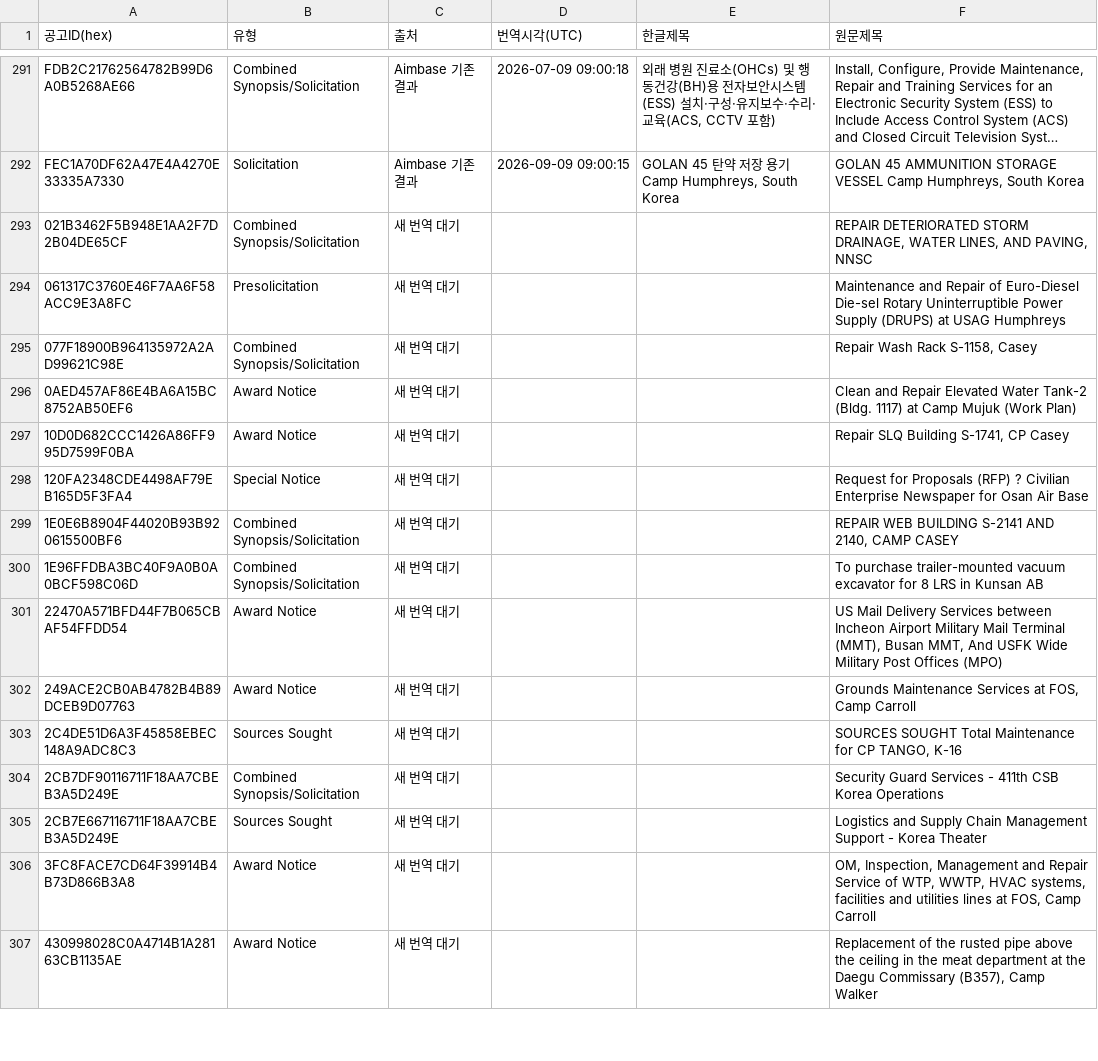
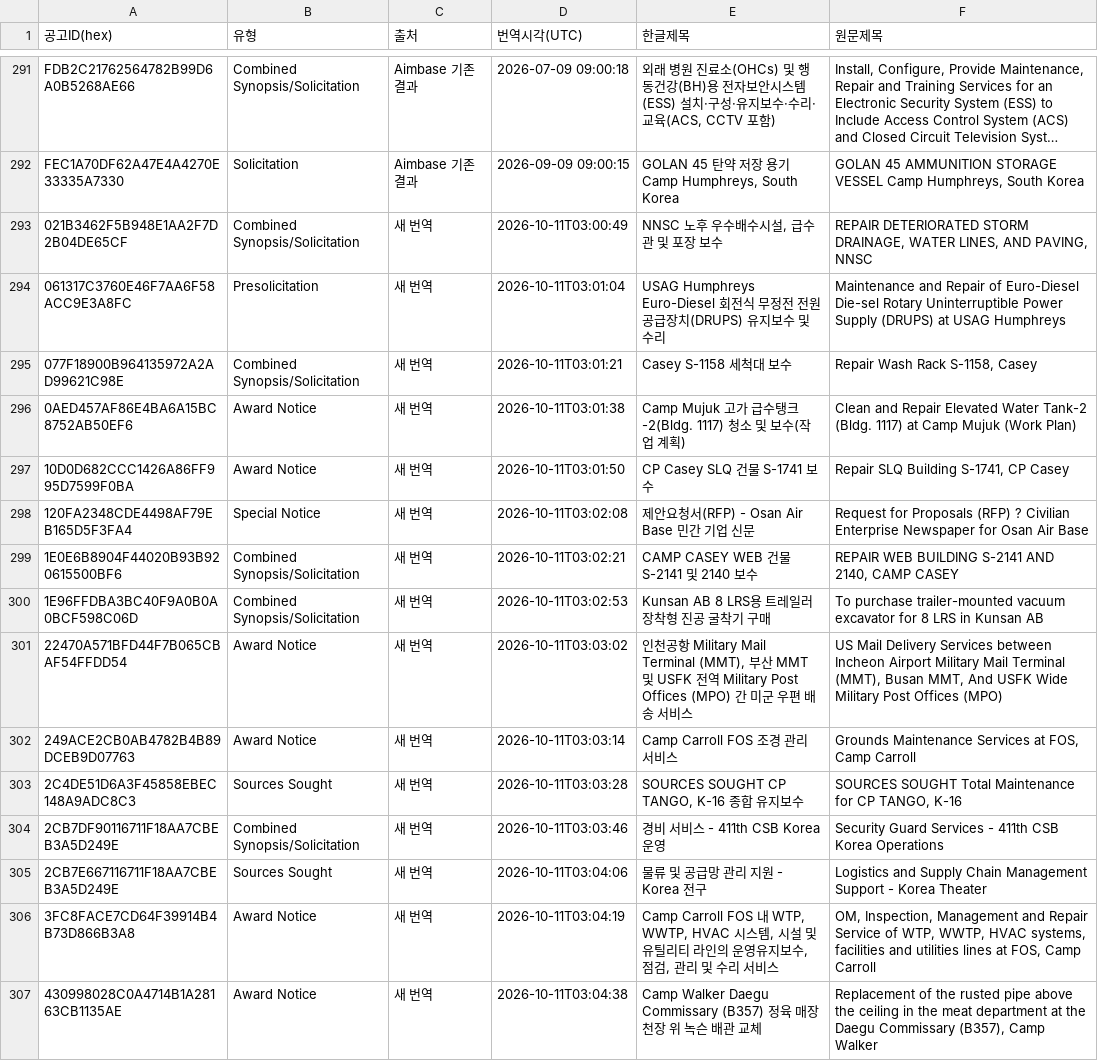
Before and after one commit to johnnykim7/wjbid, a TSV file: docs/기록/CR-139_한글_제목_채우기_목록.tsv, drawn as a sheet; only a part is shown, gaps mark what is left out; long unchanged cells end in …; the diff covers the shown part only; the diff names each change by its address in the sheet, - before the commit and + after, or states it on an @@ line.

```diff
--- a/docs/기록/CR-139_한글_제목_채우기_목록.tsv
+++ b/docs/기록/CR-139_한글_제목_채우기_목록.tsv
-C293:C307 (출처): 새 번역 대기
+C293:C307 (출처): 새 번역
-D293 (번역시각(UTC)): (empty)
+D293 (번역시각(UTC)): 2026-10-11T03:00:49
-E293 (한글제목): (empty)
+E293 (한글제목): NNSC 노후 우수배수시설, 급수관 및 포장 보수
-D294 (번역시각(UTC)): (empty)
+D294 (번역시각(UTC)): 2026-10-11T03:01:04
-E294 (한글제목): (empty)
+E294 (한글제목): USAG Humphreys Euro-Diesel 회전식 무정전 전원공급장치(DRUPS) 유지보수 및 수리
-D295 (번역시각(UTC)): (empty)
+D295 (번역시각(UTC)): 2026-10-11T03:01:21
-E295 (한글제목): (empty)
+E295 (한글제목): Casey S-1158 세척대 보수
-D296 (번역시각(UTC)): (empty)
+D296 (번역시각(UTC)): 2026-10-11T03:01:38
-E296 (한글제목): (empty)
+E296 (한글제목): Camp Mujuk 고가 급수탱크-2(Bldg. 1117) 청소 및 보수(작업 계획)
-D297 (번역시각(UTC)): (empty)
+D297 (번역시각(UTC)): 2026-10-11T03:01:50
-E297 (한글제목): (empty)
+E297 (한글제목): CP Casey SLQ 건물 S-1741 보수
-D298 (번역시각(UTC)): (empty)
+D298 (번역시각(UTC)): 2026-10-11T03:02:08
-E298 (한글제목): (empty)
+E298 (한글제목): 제안요청서(RFP) - Osan Air Base 민간 기업 신문
-D299 (번역시각(UTC)): (empty)
+D299 (번역시각(UTC)): 2026-10-11T03:02:21
-E299 (한글제목): (empty)
+E299 (한글제목): CAMP CASEY WEB 건물 S-2141 및 2140 보수
-D300 (번역시각(UTC)): (empty)
+D300 (번역시각(UTC)): 2026-10-11T03:02:53
-E300 (한글제목): (empty)
+E300 (한글제목): Kunsan AB 8 LRS용 트레일러 장착형 진공 굴착기 구매
-D301 (번역시각(UTC)): (empty)
+D301 (번역시각(UTC)): 2026-10-11T03:03:02
-E301 (한글제목): (empty)
+E301 (한글제목): 인천공항 Military Mail Terminal (MMT), 부산 MMT 및 USFK 전역 Military Post Offices (MPO) 간 미군 우편 배송 서비스
-D302 (번역시각(UTC)): (empty)
+D302 (번역시각(UTC)): 2026-10-11T03:03:14
-E302 (한글제목): (empty)
+E302 (한글제목): Camp Carroll FOS 조경 관리 서비스
-D303 (번역시각(UTC)): (empty)
+D303 (번역시각(UTC)): 2026-10-11T03:03:28
-E303 (한글제목): (empty)
+E303 (한글제목): SOURCES SOUGHT CP TANGO, K-16 종합 유지보수
-D304 (번역시각(UTC)): (empty)
+D304 (번역시각(UTC)): 2026-10-11T03:03:46
-E304 (한글제목): (empty)
+E304 (한글제목): 경비 서비스 - 411th CSB Korea 운영
-D305 (번역시각(UTC)): (empty)
+D305 (번역시각(UTC)): 2026-10-11T03:04:06
-E305 (한글제목): (empty)
+E305 (한글제목): 물류 및 공급망 관리 지원 - Korea 전구
-D306 (번역시각(UTC)): (empty)
+D306 (번역시각(UTC)): 2026-10-11T03:04:19
-E306 (한글제목): (empty)
+E306 (한글제목): Camp Carroll FOS 내 WTP, WWTP, HVAC 시스템, 시설 및 유틸리티 라인의 운영유지보수, 점검, 관리 및 수리 서비스
-D307 (번역시각(UTC)): (empty)
+D307 (번역시각(UTC)): 2026-10-11T03:04:38
-E307 (한글제목): (empty)
+E307 (한글제목): Camp Walker Daegu Commissary (B357) 정육 매장 천장 위 녹슨 배관 교체
```
Also changed, not shown: 114 edited cells elsewhere in this file, 4 other files.
